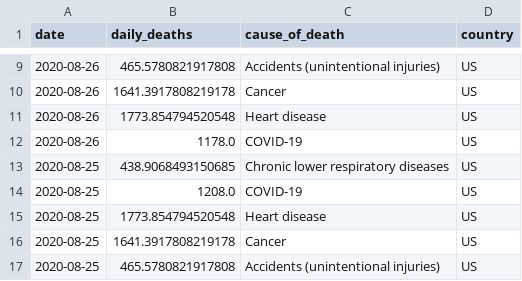
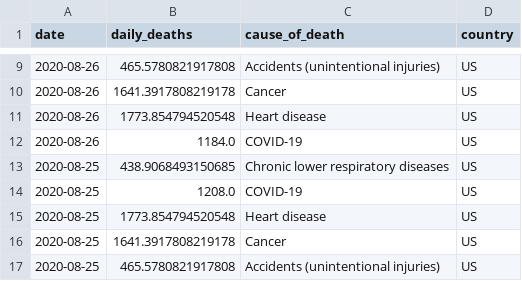
Before and after one commit to jbarton311/coronavirus-analysis, a CSV file: coronavirus/output_data/US_causes_of_death.csv, drawn as a sheet; only a part is shown, gaps mark what is left out.

Commit message:
Adding output data for 2020-08-27

```diff
--- a/coronavirus/output_data/US_causes_of_death.csv
+++ b/coronavirus/output_data/US_causes_of_death.csv
@@ -11,3 +11,3 @@ date,daily_deaths,cause_of_death,country
 2020-08-26,1773.854794520548,Heart disease,US
-2020-08-26,1178.0,COVID-19,US
+2020-08-26,1184.0,COVID-19,US
 2020-08-25,438.9068493150685,Chronic lower respiratory diseases,US
```
